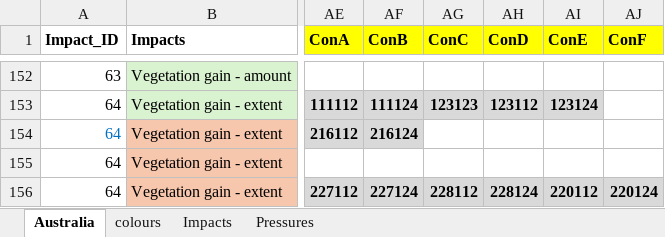
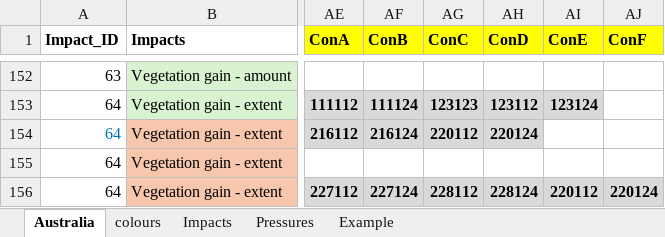
Before and after one commit to livingearth-system/living_coasts, an Excel workbook: gct/Impacts and pressures.xlsx, sheet Australia, drawn as a sheet; only a part is shown, gaps mark what is left out; values as stored, in another font and other column widths than the file's, no borders; 1 other sheet too large or unreadable and not compared; the diff names each change by its address in the sheet, - before the commit and + after, or states it on an @@ line.

```diff
--- a/gct/Impacts and pressures.xlsx (sheet Australia)
+++ b/gct/Impacts and pressures.xlsx (sheet Australia)
+sheet tab: Example
-AG154 (ConC): (empty)
+AG154 (ConC): 220112
-AG154:AH154 fill: none
+AG154:AH154 fill: #D9D9D9
-AH154 (ConD): (empty)
+AH154 (ConD): 220124
```
Also changed, not shown: 2 other files.
